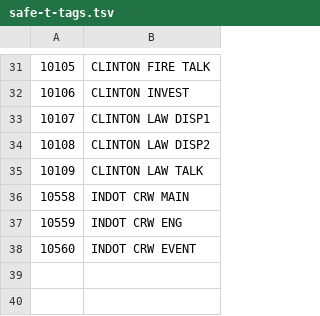
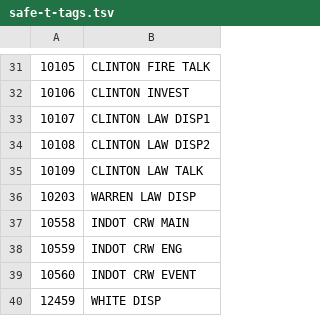
Before and after one commit to cstahly/op25_tippecanoe, a TSV file: safe-t-tags.tsv, drawn as a sheet; only a part is shown, gaps mark what is left out; the diff names each change by its address in the sheet, - before the commit and + after, or states it on an @@ line.

```diff
--- a/safe-t-tags.tsv
+++ b/safe-t-tags.tsv
+row 36: 10203 | WARREN LAW DISP
+row 40: 12459 | WHITE DISP
```
Also changed, not shown: trunk-tags.tsv, 1 other file.
